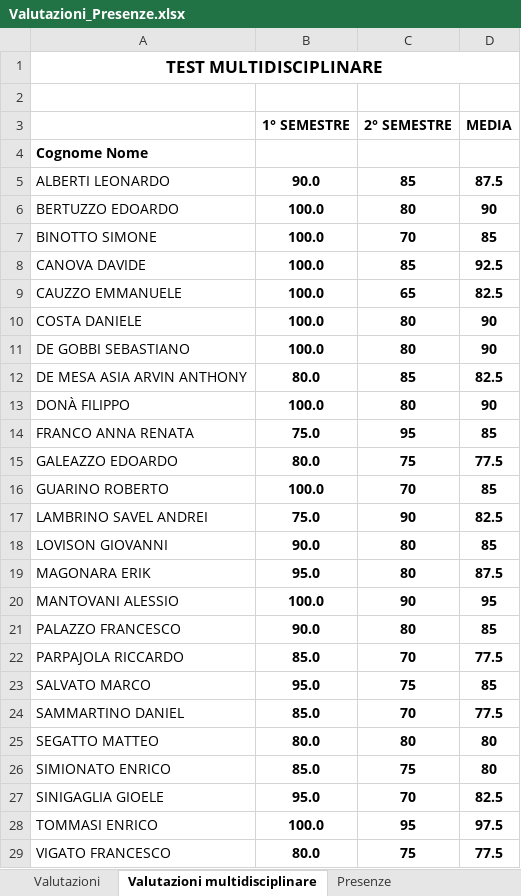
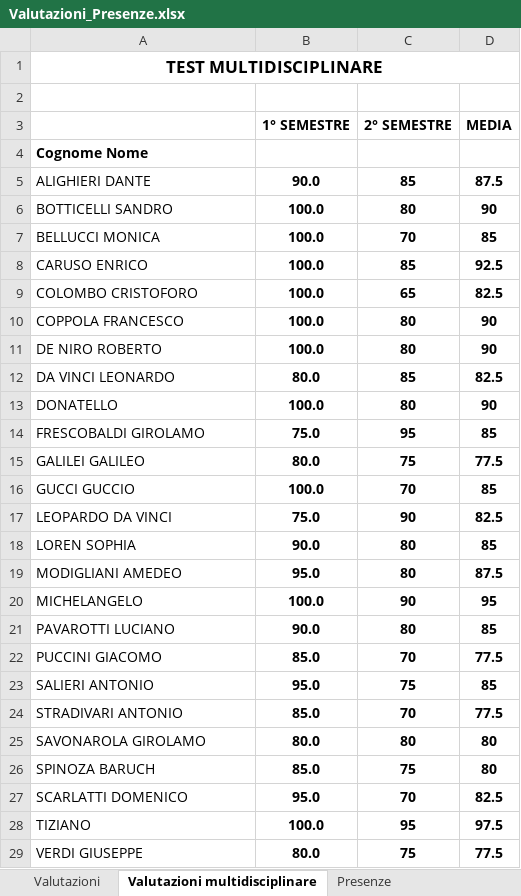
Before and after one commit to Svved/Streamlit-School-Dashboard, an Excel workbook: data/Valutazioni_Presenze.xlsx, sheet Valutazioni multidisciplinare, drawn as a sheet; values as stored, in another font and other column widths than the file's, no borders; charts and pictures and conditional formats not drawn; the diff names each change by its address in the sheet, - before the commit and + after, or states it on an @@ line.

```diff
--- a/data/Valutazioni_Presenze.xlsx (sheet Valutazioni multidisciplinare)
+++ b/data/Valutazioni_Presenze.xlsx (sheet Valutazioni multidisciplinare)
-A5: ALBERTI LEONARDO
+A5: ALIGHIERI DANTE
-A6: BERTUZZO EDOARDO
+A6: BOTTICELLI SANDRO
-A7: BINOTTO SIMONE
+A7: BELLUCCI MONICA
-A8: CANOVA DAVIDE
+A8: CARUSO ENRICO
-A9: CAUZZO EMMANUELE
+A9: COLOMBO CRISTOFORO
-A10: COSTA DANIELE
+A10: COPPOLA FRANCESCO
-A11: DE GOBBI SEBASTIANO
+A11: DE NIRO ROBERTO
-A12: DE MESA ASIA ARVIN ANTHONY
+A12: DA VINCI LEONARDO
-A13: DONÀ FILIPPO
+A13: DONATELLO
-A14: FRANCO ANNA RENATA
+A14: FRESCOBALDI GIROLAMO
-A15: GALEAZZO EDOARDO
+A15: GALILEI GALILEO
-A16: GUARINO ROBERTO
+A16: GUCCI GUCCIO
-A17: LAMBRINO SAVEL ANDREI
+A17: LEOPARDO DA VINCI
-A18: LOVISON GIOVANNI
+A18: LOREN SOPHIA
-A19: MAGONARA ERIK
+A19: MODIGLIANI AMEDEO
-A20: MANTOVANI ALESSIO
+A20: MICHELANGELO
-A21: PALAZZO FRANCESCO
+A21: PAVAROTTI LUCIANO
-A22: PARPAJOLA RICCARDO
+A22: PUCCINI GIACOMO
-A23: SALVATO MARCO
+A23: SALIERI ANTONIO
-A24: SAMMARTINO DANIEL
+A24: STRADIVARI ANTONIO
-A25: SEGATTO MATTEO
+A25: SAVONAROLA GIROLAMO
-A26: SIMIONATO ENRICO
+A26: SPINOZA BARUCH
-A27: SINIGAGLIA GIOELE
+A27: SCARLATTI DOMENICO
-A28: TOMMASI ENRICO
+A28: TIZIANO
-A29: VIGATO FRANCESCO
+A29: VERDI GIUSEPPE
```
Also changed, not shown: sheet Valutazioni, sheet Presenze, charts or pictures, 4 other files.
